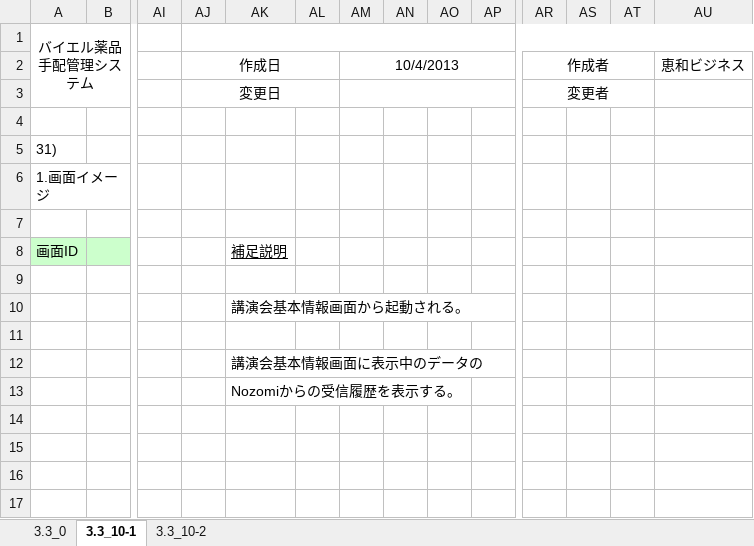
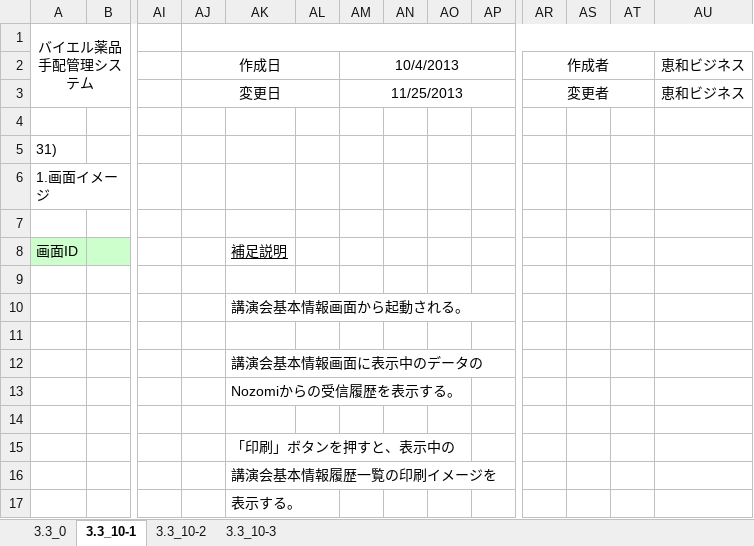
Before and after one commit to MakoYamada/pj_monolith, an Excel workbook: 20 開発資料/02.画面、帳票設計/画面レイアウト(31_講演会基本情報履歴).xlsx, sheet 3.3_10-1, drawn as a sheet; only a part is shown, gaps mark what is left out; values as stored, in another font and other column widths than the file's, no borders; charts and pictures not drawn; rows hold the shown columns only; the diff names each change by its address in the sheet, - before the commit and + after, or states it on an @@ line.

```diff
--- a/20 開発資料/02.画面、帳票設計/画面レイアウト(31_講演会基本情報履歴).xlsx (sheet 3.3_10-1)
+++ b/20 開発資料/02.画面、帳票設計/画面レイアウト(31_講演会基本情報履歴).xlsx (sheet 3.3_10-1)
+sheet tab: 3.3_10-3
-AM3: (empty)
+AM3: 11/25/2013
-AU3: (empty)
+AU3: 恵和ビジネス
+row 14: (empty)
+row 15:  |  |  |  | 「印刷」ボタンを押すと、表示中の
+row 16:  |  |  |  | 講演会基本情報履歴一覧の印刷イメージを
+row 17:  |  |  |  | 表示する。
```
Also changed, not shown: sheet 3.3_10-2, charts or pictures, 20 開発資料/02.画面、帳票設計/画面レイアウト(14_交通・宿泊手配履歴).xlsx.
